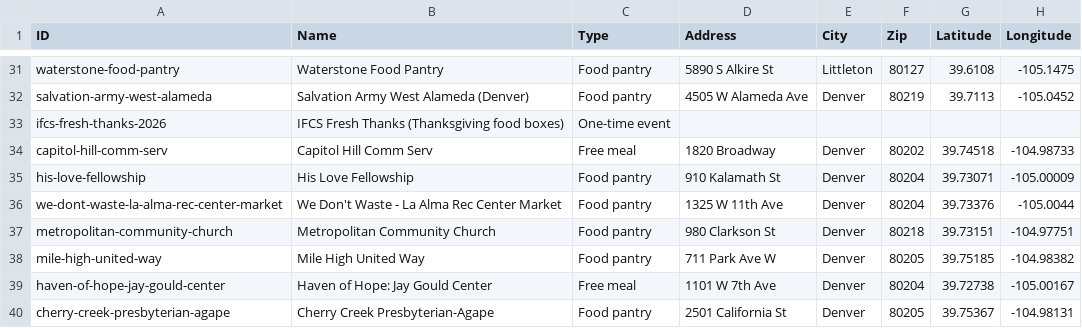
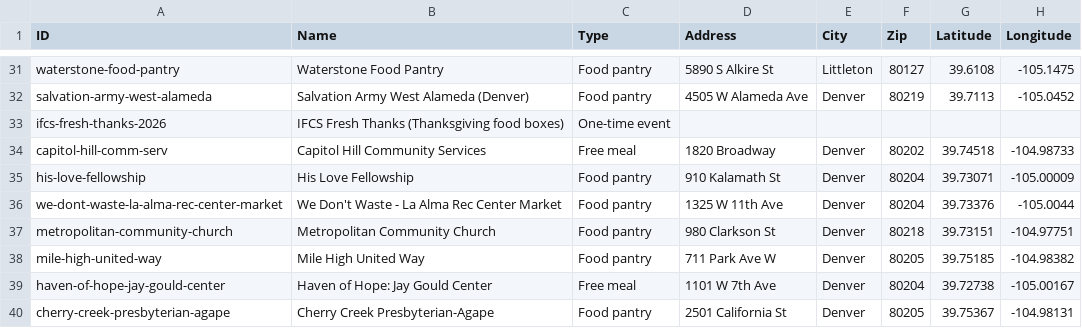
Before and after one commit to hincheylaura-eng/change-is-good-food-finder, a CSV file: listings.csv, drawn as a sheet; only a part is shown, gaps mark what is left out; the diff covers the shown part only; the diff names each change by its address in the sheet, - before the commit and + after, or states it on an @@ line.

```diff
--- a/listings.csv
+++ b/listings.csv
-B34 (Name): Capitol Hill Comm Serv
+B34 (Name): Capitol Hill Community Services
```
Also changed, not shown: 3 edited cells elsewhere in this file, 2 other files.
